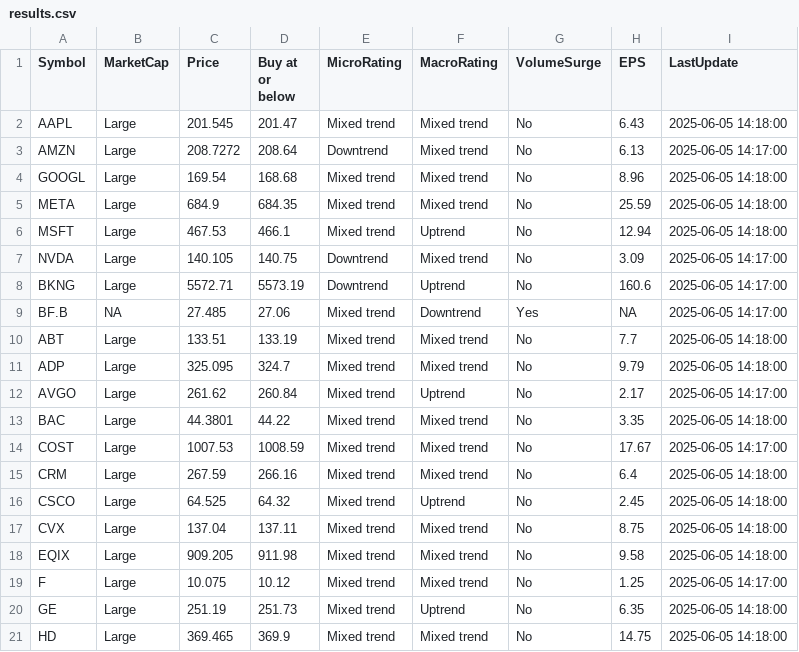
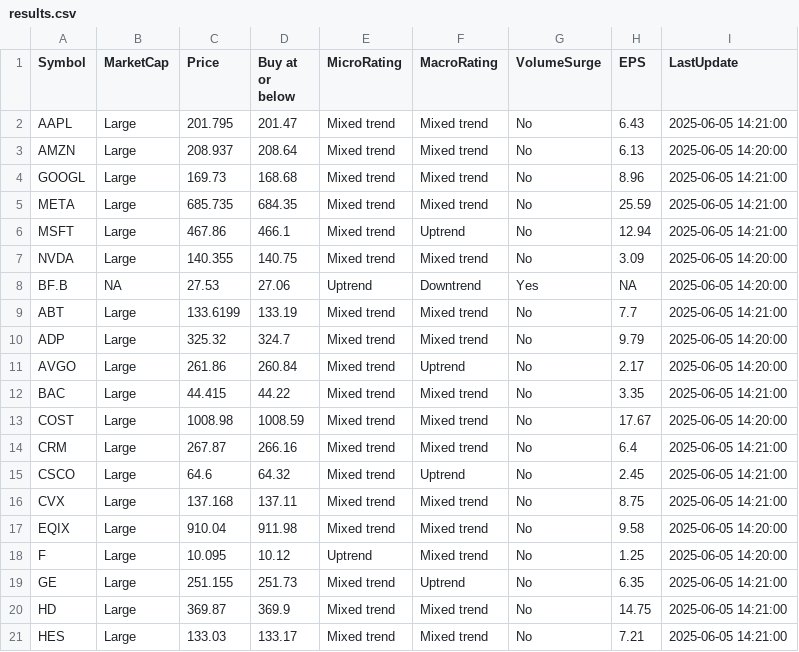
Before and after one commit to kuppal3gt/MSF, a CSV file: results.csv, drawn as a sheet.

Commit message:
Auto-update results at Thu Jun  5 14:25:00 EDT 2025

```diff
--- a/results.csv
+++ b/results.csv
@@ -1,21 +1,21 @@
 "Symbol","MarketCap","Price","Buy at or below","MicroRating","MacroRating","VolumeSurge","EPS","LastUpdate"
-"AAPL","Large",201.545,201.47,"Mixed trend","Mixed trend","No",6.43,"2025-06-05 14:18:00"
-"AMZN","Large",208.7272,208.64,"Downtrend","Mixed trend","No",6.13,"2025-06-05 14:17:00"
-"GOOGL","Large",169.54,168.68,"Mixed trend","Mixed trend","No",8.96,"2025-06-05 14:18:00"
-"META","Large",684.9,684.35,"Mixed trend","Mixed trend","No",25.59,"2025-06-05 14:18:00"
-"MSFT","Large",467.53,466.1,"Mixed trend","Uptrend","No",12.94,"2025-06-05 14:18:00"
-"NVDA","Large",140.105,140.75,"Downtrend","Mixed trend","No",3.09,"2025-06-05 14:17:00"
-"BKNG","Large",5572.71,5573.19,"Downtrend","Uptrend","No",160.6,"2025-06-05 14:17:00"
-"BF.B",NA,27.485,27.06,"Mixed trend","Downtrend","Yes",NA,"2025-06-05 14:17:00"
-"ABT","Large",133.51,133.19,"Mixed trend","Mixed trend","No",7.7,"2025-06-05 14:18:00"
-"ADP","Large",325.095,324.7,"Mixed trend","Mixed trend","No",9.79,"2025-06-05 14:18:00"
-"AVGO","Large",261.62,260.84,"Mixed trend","Uptrend","No",2.17,"2025-06-05 14:17:00"
-"BAC","Large",44.3801,44.22,"Mixed trend","Mixed trend","No",3.35,"2025-06-05 14:18:00"
-"COST","Large",1007.53,1008.59,"Mixed trend","Mixed trend","No",17.67,"2025-06-05 14:17:00"
-"CRM","Large",267.59,266.16,"Mixed trend","Mixed trend","No",6.4,"2025-06-05 14:18:00"
-"CSCO","Large",64.525,64.32,"Mixed trend","Uptrend","No",2.45,"2025-06-05 14:18:00"
-"CVX","Large",137.04,137.11,"Mixed trend","Mixed trend","No",8.75,"2025-06-05 14:18:00"
-"EQIX","Large",909.205,911.98,"Mixed trend","Mixed trend","No",9.58,"2025-06-05 14:18:00"
-"F","Large",10.075,10.12,"Mixed trend","Mixed trend","No",1.25,"2025-06-05 14:17:00"
-"GE","Large",251.19,251.73,"Mixed trend","Uptrend","No",6.35,"2025-06-05 14:18:00"
-"HD","Large",369.465,369.9,"Mixed trend","Mixed trend","No",14.75,"2025-06-05 14:18:00"
+"AAPL","Large",201.795,201.47,"Mixed trend","Mixed trend","No",6.43,"2025-06-05 14:21:00"
+"AMZN","Large",208.937,208.64,"Mixed trend","Mixed trend","No",6.13,"2025-06-05 14:20:00"
+"GOOGL","Large",169.73,168.68,"Mixed trend","Mixed trend","No",8.96,"2025-06-05 14:21:00"
+"META","Large",685.735,684.35,"Mixed trend","Mixed trend","No",25.59,"2025-06-05 14:21:00"
+"MSFT","Large",467.86,466.1,"Mixed trend","Uptrend","No",12.94,"2025-06-05 14:21:00"
+"NVDA","Large",140.355,140.75,"Mixed trend","Mixed trend","No",3.09,"2025-06-05 14:20:00"
+"BF.B",NA,27.53,27.06,"Uptrend","Downtrend","Yes",NA,"2025-06-05 14:20:00"
+"ABT","Large",133.6199,133.19,"Mixed trend","Mixed trend","No",7.7,"2025-06-05 14:21:00"
+"ADP","Large",325.32,324.7,"Mixed trend","Mixed trend","No",9.79,"2025-06-05 14:20:00"
+"AVGO","Large",261.86,260.84,"Mixed trend","Uptrend","No",2.17,"2025-06-05 14:20:00"
+"BAC","Large",44.415,44.22,"Mixed trend","Mixed trend","No",3.35,"2025-06-05 14:21:00"
+"COST","Large",1008.98,1008.59,"Mixed trend","Mixed trend","No",17.67,"2025-06-05 14:20:00"
+"CRM","Large",267.87,266.16,"Mixed trend","Mixed trend","No",6.4,"2025-06-05 14:21:00"
+"CSCO","Large",64.6,64.32,"Mixed trend","Uptrend","No",2.45,"2025-06-05 14:21:00"
+"CVX","Large",137.168,137.11,"Mixed trend","Mixed trend","No",8.75,"2025-06-05 14:21:00"
+"EQIX","Large",910.04,911.98,"Mixed trend","Mixed trend","No",9.58,"2025-06-05 14:20:00"
+"F","Large",10.095,10.12,"Uptrend","Mixed trend","No",1.25,"2025-06-05 14:20:00"
+"GE","Large",251.155,251.73,"Mixed trend","Uptrend","No",6.35,"2025-06-05 14:21:00"
+"HD","Large",369.87,369.9,"Mixed trend","Mixed trend","No",14.75,"2025-06-05 14:21:00"
+"HES","Large",133.03,133.17,"Mixed trend","Mixed trend","No",7.21,"2025-06-05 14:21:00"
```
Also changed, not shown: results_basic.csv, results_essential.csv, 1 other file.
